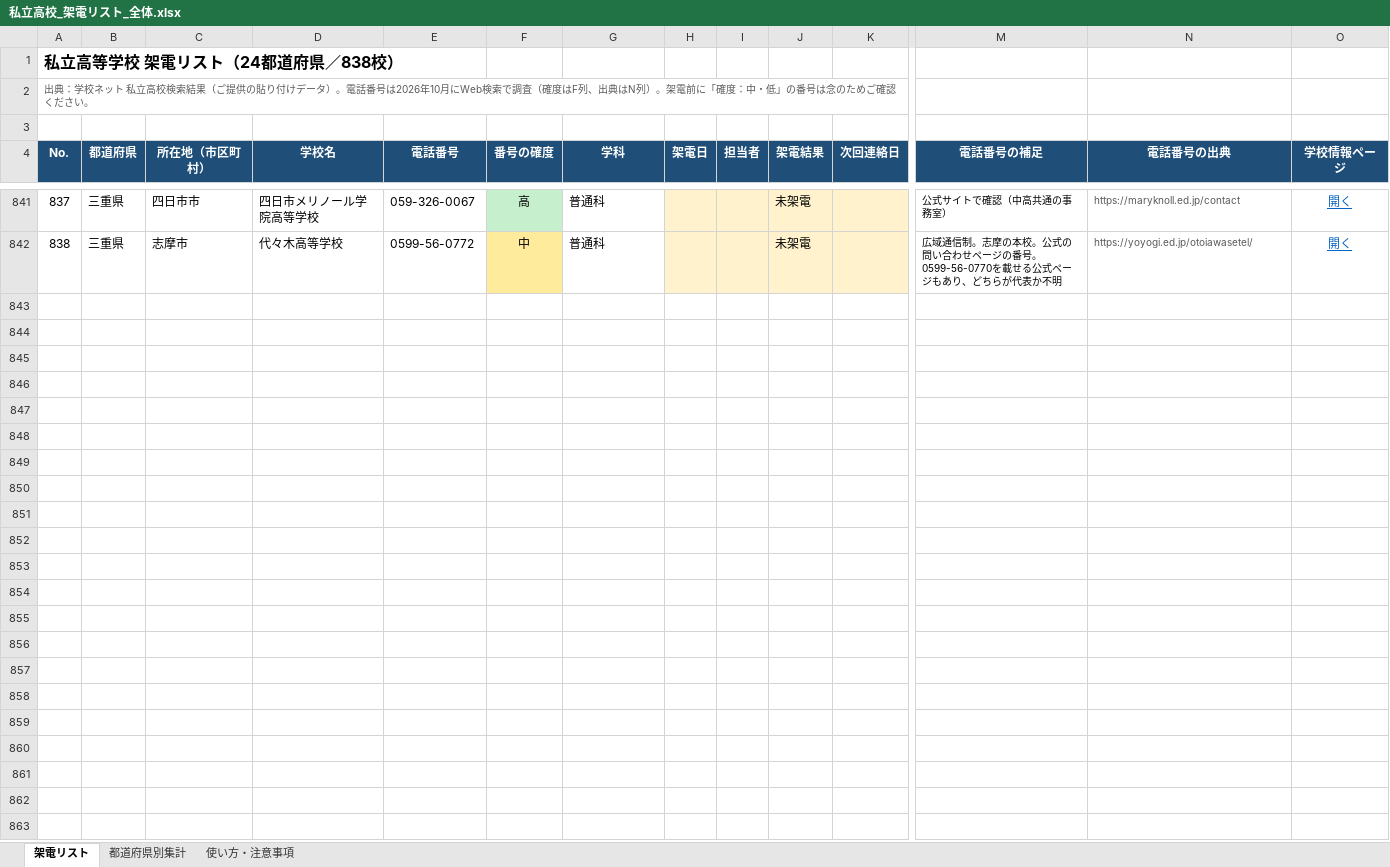
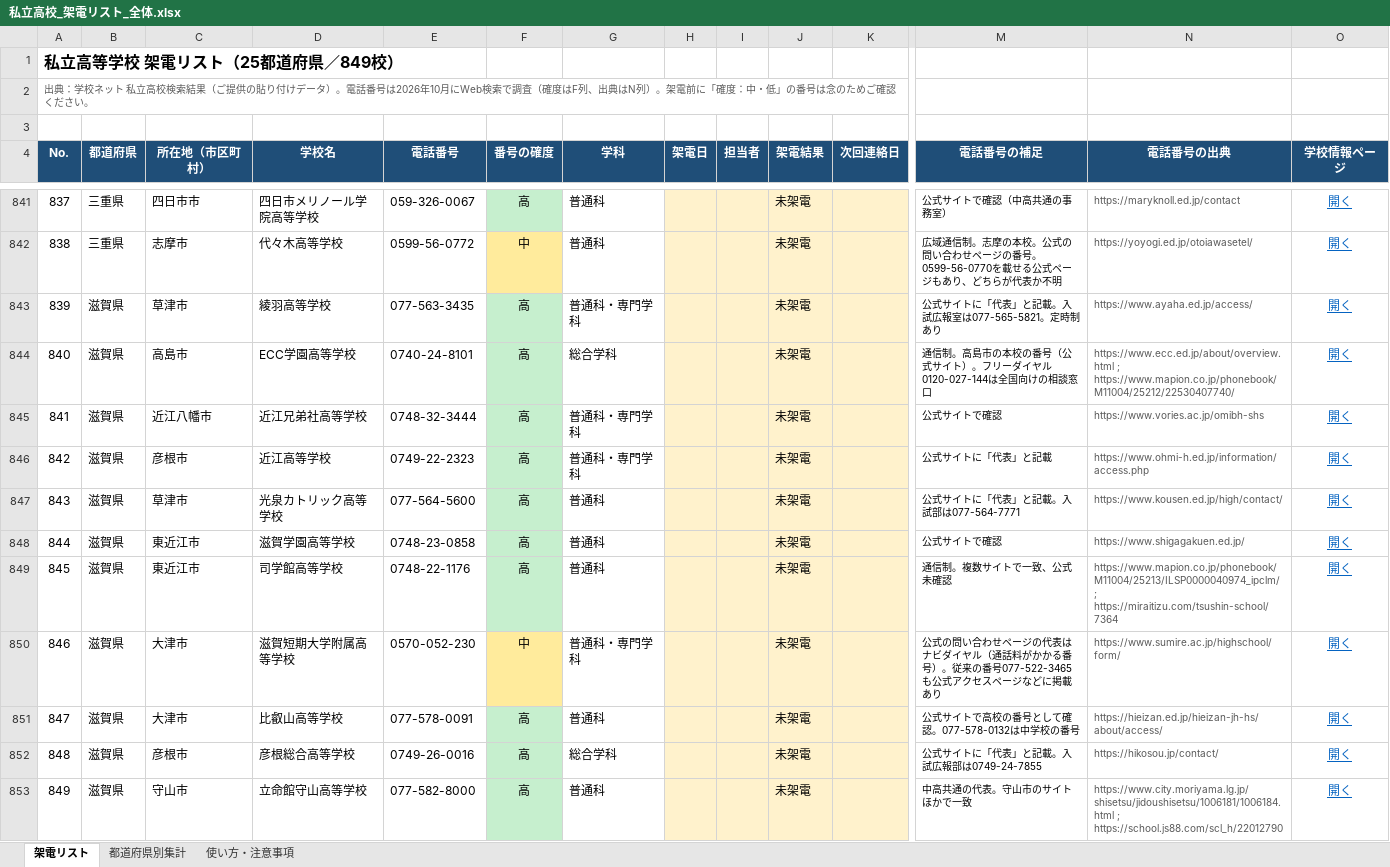
Before and after one commit to rshoji-blip/syoji, an Excel workbook: call-list/私立高校_架電リスト_全体.xlsx, sheet 架電リスト, drawn as a sheet; only a part is shown, gaps mark what is left out; values as stored, in another font and other column widths than the file's, no borders; conditional formats not drawn; rows hold the shown columns only; the diff names each change by its address in the sheet, - before the commit and + after, or states it on an @@ line.

```diff
--- a/call-list/私立高校_架電リスト_全体.xlsx (sheet 架電リスト)
+++ b/call-list/私立高校_架電リスト_全体.xlsx (sheet 架電リスト)
@@ column A (No.) renumbered in row 1 @@
+row 843: 839 | 滋賀県 | 草津市 | 綾羽高等学校 | 077-563-3435 | 高 | 普通科・専門学科 |  |  | 未架電 |  | 公式サイトに「代表」と記載。入試広報室は077-565-5821。定時制あり | https://www.ayaha.ed.jp/access/ | 開く
+row 844: 840 | 滋賀県 | 高島市 | ECC学園高等学校 | 0740-24-8101 | 高 | 総合学科 |  |  | 未架電 |  | 通信制。高島市の本校の番号（公式サイト）。フリーダイヤル0120-027-144は全国向けの相談窓口 | https://www.ecc.ed.jp/about/overview.html ; https://www.mapion.co.jp/phonebook/M11004/25212/22530407740/ | 開く
+row 845: 841 | 滋賀県 | 近江八幡市 | 近江兄弟社高等学校 | 0748-32-3444 | 高 | 普通科・専門学科 |  |  | 未架電 |  | 公式サイトで確認 | https://www.vories.ac.jp/omibh-shs | 開く
+row 846: 842 | 滋賀県 | 彦根市 | 近江高等学校 | 0749-22-2323 | 高 | 普通科・専門学科 |  |  | 未架電 |  | 公式サイトに「代表」と記載 | https://www.ohmi-h.ed.jp/information/access.php | 開く
+row 847: 843 | 滋賀県 | 草津市 | 光泉カトリック高等学校 | 077-564-5600 | 高 | 普通科 |  |  | 未架電 |  | 公式サイトに「代表」と記載。入試部は077-564-7771 | https://www.kousen.ed.jp/high/contact/ | 開く
+row 848: 844 | 滋賀県 | 東近江市 | 滋賀学園高等学校 | 0748-23-0858 | 高 | 普通科 |  |  | 未架電 |  | 公式サイトで確認 | https://www.shigagakuen.ed.jp/ | 開く
+row 849: 845 | 滋賀県 | 東近江市 | 司学館高等学校 | 0748-22-1176 | 高 | 普通科 |  |  | 未架電 |  | 通信制。複数サイトで一致、公式未確認 | https://www.mapion.co.jp/phonebook/M11004/25213/ILSP0000040974_ipclm/ ; https://miraitizu.com/tsushin-school/7364 | 開く
+row 850: 846 | 滋賀県 | 大津市 | 滋賀短期大学附属高等学校 | 0570-052-230 | 中 | 普通科・専門学科 |  |  | 未架電 |  | 公式の問い合わせページの代表はナビダイヤル（通話料がかかる番号）。従来の番号077-522-3465も公式アクセスページなどに掲載あり | https://www.sumire.ac.jp/highschool/form/ | 開く
+row 851: 847 | 滋賀県 | 大津市 | 比叡山高等学校 | 077-578-0091 | 高 | 普通科 |  |  | 未架電 |  | 公式サイトで高校の番号として確認。077-578-0132は中学校の番号 | https://hieizan.ed.jp/hieizan-jh-hs/about/access/ | 開く
+row 852: 848 | 滋賀県 | 彦根市 | 彦根総合高等学校 | 0749-26-0016 | 高 | 総合学科 |  |  | 未架電 |  | 公式サイトに「代表」と記載。入試広報部は0749-24-7855 | https://hikosou.jp/contact/ | 開く
+row 853: 849 | 滋賀県 | 守山市 | 立命館守山高等学校 | 077-582-8000 | 高 | 普通科 |  |  | 未架電 |  | 中高共通の代表。守山市のサイトほかで一致 | https://www.city.moriyama.lg.jp/shisetsu/jidoushisetsu/1006181/1006184.html ; https://school.js88.com/scl_h/22012790 | 開く
```
Also changed, not shown: sheet 都道府県別集計, sheet 使い方・注意事項, 5 other files.
